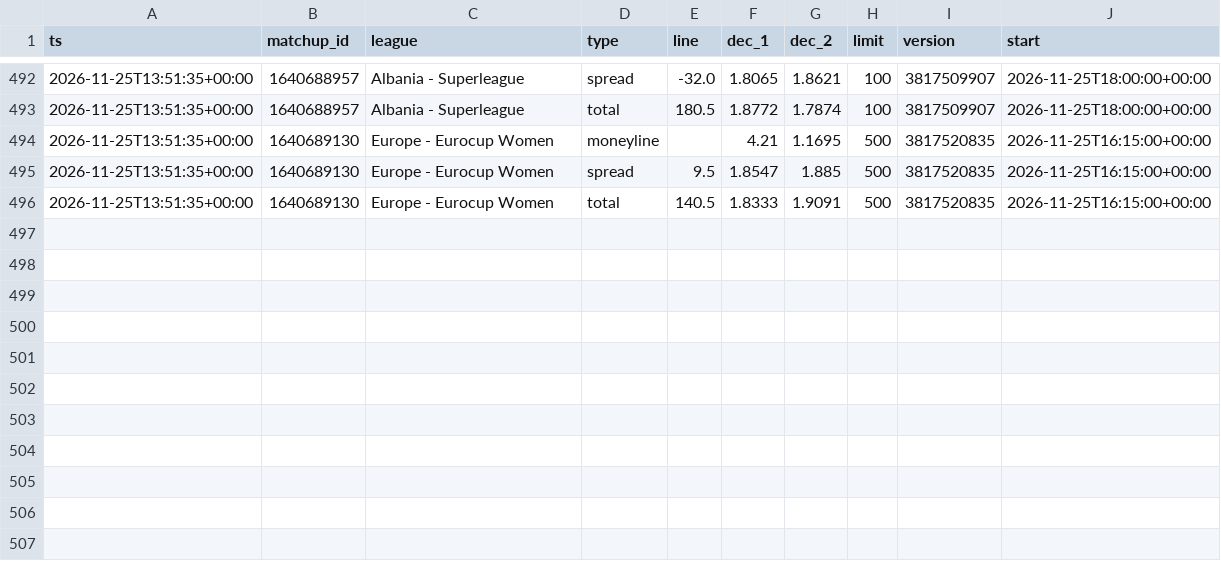
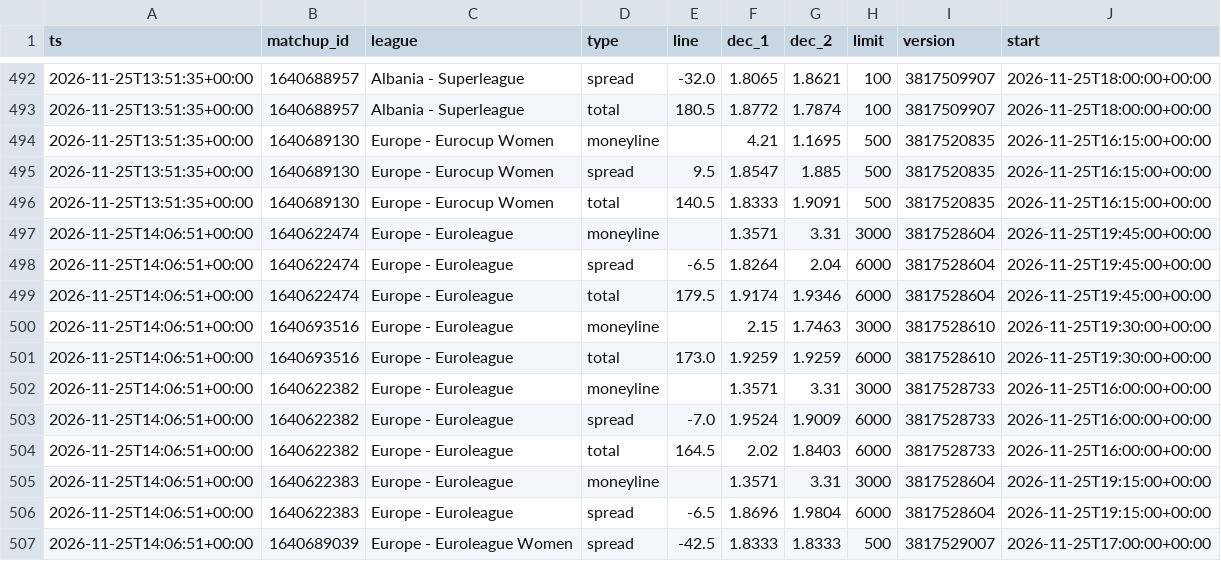
Before and after one commit to dataztrul/hoopsedge-odds, a CSV file: data/odds/2026-11-25.csv, drawn as a sheet; only a part is shown, gaps mark what is left out; the diff names each change by its address in the sheet, - before the commit and + after, or states it on an @@ line.

```diff
--- a/data/odds/2026-11-25.csv
+++ b/data/odds/2026-11-25.csv
+row 497: 2026-11-25T14:06:51+00:00 | 1640622474 | Europe - Euroleague | moneyline |  | 1.3571 | 3.31 | 3000 | 3817528604 | 2026-11-25T19:45:00+00:00
+row 498: 2026-11-25T14:06:51+00:00 | 1640622474 | Europe - Euroleague | spread | -6.5 | 1.8264 | 2.04 | 6000 | 3817528604 | 2026-11-25T19:45:00+00:00
+row 499: 2026-11-25T14:06:51+00:00 | 1640622474 | Europe - Euroleague | total | 179.5 | 1.9174 | 1.9346 | 6000 | 3817528604 | 2026-11-25T19:45:00+00:00
+row 500: 2026-11-25T14:06:51+00:00 | 1640693516 | Europe - Euroleague | moneyline |  | 2.15 | 1.7463 | 3000 | 3817528610 | 2026-11-25T19:30:00+00:00
+row 501: 2026-11-25T14:06:51+00:00 | 1640693516 | Europe - Euroleague | total | 173.0 | 1.9259 | 1.9259 | 6000 | 3817528610 | 2026-11-25T19:30:00+00:00
+row 502: 2026-11-25T14:06:51+00:00 | 1640622382 | Europe - Euroleague | moneyline |  | 1.3571 | 3.31 | 3000 | 3817528733 | 2026-11-25T16:00:00+00:00
+row 503: 2026-11-25T14:06:51+00:00 | 1640622382 | Europe - Euroleague | spread | -7.0 | 1.9524 | 1.9009 | 6000 | 3817528733 | 2026-11-25T16:00:00+00:00
+row 504: 2026-11-25T14:06:51+00:00 | 1640622382 | Europe - Euroleague | total | 164.5 | 2.02 | 1.8403 | 6000 | 3817528733 | 2026-11-25T16:00:00+00:00
+row 505: 2026-11-25T14:06:51+00:00 | 1640622383 | Europe - Euroleague | moneyline |  | 1.3571 | 3.31 | 3000 | 3817528604 | 2026-11-25T19:15:00+00:00
+row 506: 2026-11-25T14:06:51+00:00 | 1640622383 | Europe - Euroleague | spread | -6.5 | 1.8696 | 1.9804 | 6000 | 3817528604 | 2026-11-25T19:15:00+00:00
+row 507: 2026-11-25T14:06:51+00:00 | 1640689039 | Europe - Euroleague Women | spread | -42.5 | 1.8333 | 1.8333 | 500 | 3817529007 | 2026-11-25T17:00:00+00:00
```
Also changed, not shown: data/matchups.csv, 1 other file.
